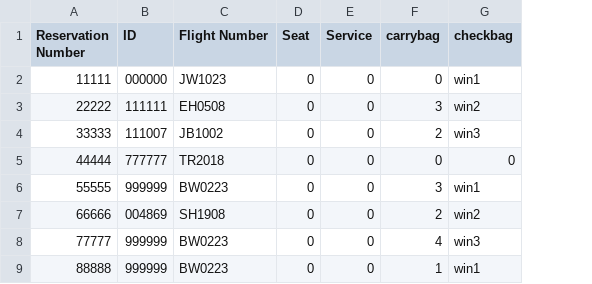
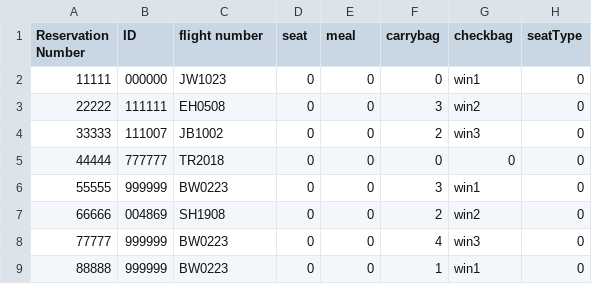
Before and after one commit to login4869/2022G39, a CSV file: src/Resource/Ticket.csv, drawn as a sheet; the diff names each change by its address in the sheet, - before the commit and + after, or states it on an @@ line.

```diff
--- a/src/Resource/Ticket.csv
+++ b/src/Resource/Ticket.csv
+column H (seatType), rows 2-9: all 0
-C1: Flight Number
+C1: flight number
-D1: Seat
+D1: seat
-E1: Service
+E1: meal
```
Also changed, not shown: 14 other files.
